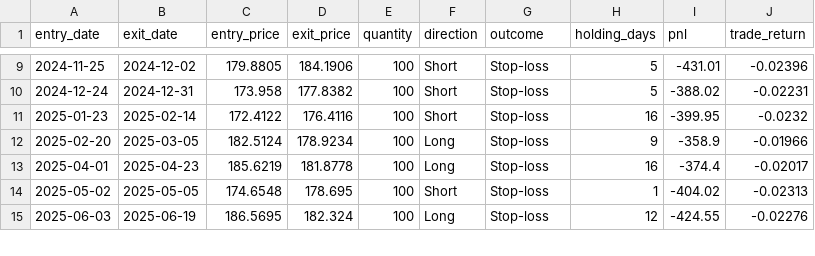
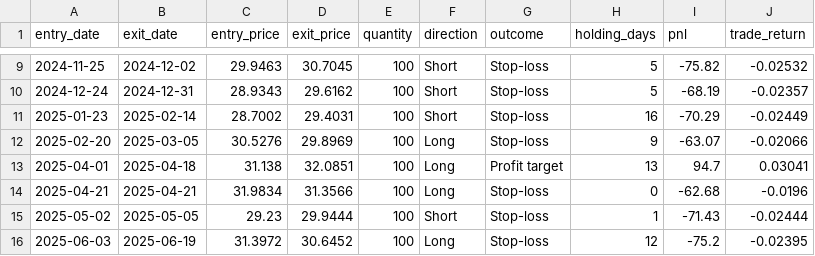
Before and after one commit to spy010301-crypto/533-web-spy, a CSV file: data/trade_blotter.csv, drawn as a sheet; only a part is shown, gaps mark what is left out; the diff covers the shown part only.

```diff
--- a/data/trade_blotter.csv
+++ b/data/trade_blotter.csv
@@ -9,7 +9,8 @@ entry_date,exit_date,entry_price,exit_price,quantity,direction,outcome,holding_d
-2024-11-25,2024-12-02,179.8805,184.1906,100,Short,Stop-loss,5,-431.01,-0.02396
-2024-12-24,2024-12-31,173.958,177.8382,100,Short,Stop-loss,5,-388.02,-0.02231
-2025-01-23,2025-02-14,172.4122,176.4116,100,Short,Stop-loss,16,-399.95,-0.0232
-2025-02-20,2025-03-05,182.5124,178.9234,100,Long,Stop-loss,9,-358.9,-0.01966
-2025-04-01,2025-04-23,185.6219,181.8778,100,Long,Stop-loss,16,-374.4,-0.02017
-2025-05-02,2025-05-05,174.6548,178.695,100,Short,Stop-loss,1,-404.02,-0.02313
-2025-06-03,2025-06-19,186.5695,182.324,100,Long,Stop-loss,12,-424.55,-0.02276
+2024-11-25,2024-12-02,29.9463,30.7045,100,Short,Stop-loss,5,-75.82,-0.02532
+2024-12-24,2024-12-31,28.9343,29.6162,100,Short,Stop-loss,5,-68.19,-0.02357
+2025-01-23,2025-02-14,28.7002,29.4031,100,Short,Stop-loss,16,-70.29,-0.02449
+2025-02-20,2025-03-05,30.5276,29.8969,100,Long,Stop-loss,9,-63.07,-0.02066
+2025-04-01,2025-04-18,31.138,32.0851,100,Long,Profit target,13,94.7,0.03041
+2025-04-21,2025-04-21,31.9834,31.3566,100,Long,Stop-loss,0,-62.68,-0.0196
+2025-05-02,2025-05-05,29.23,29.9444,100,Short,Stop-loss,1,-71.43,-0.02444
+2025-06-03,2025-06-19,31.3972,30.6452,100,Long,Stop-loss,12,-75.2,-0.02395
```
Also changed, not shown: 1 added row, 2 removed rows and 74 edited cells elsewhere in this file, data/equity.csv, data/price_data.csv, 6 other files.
